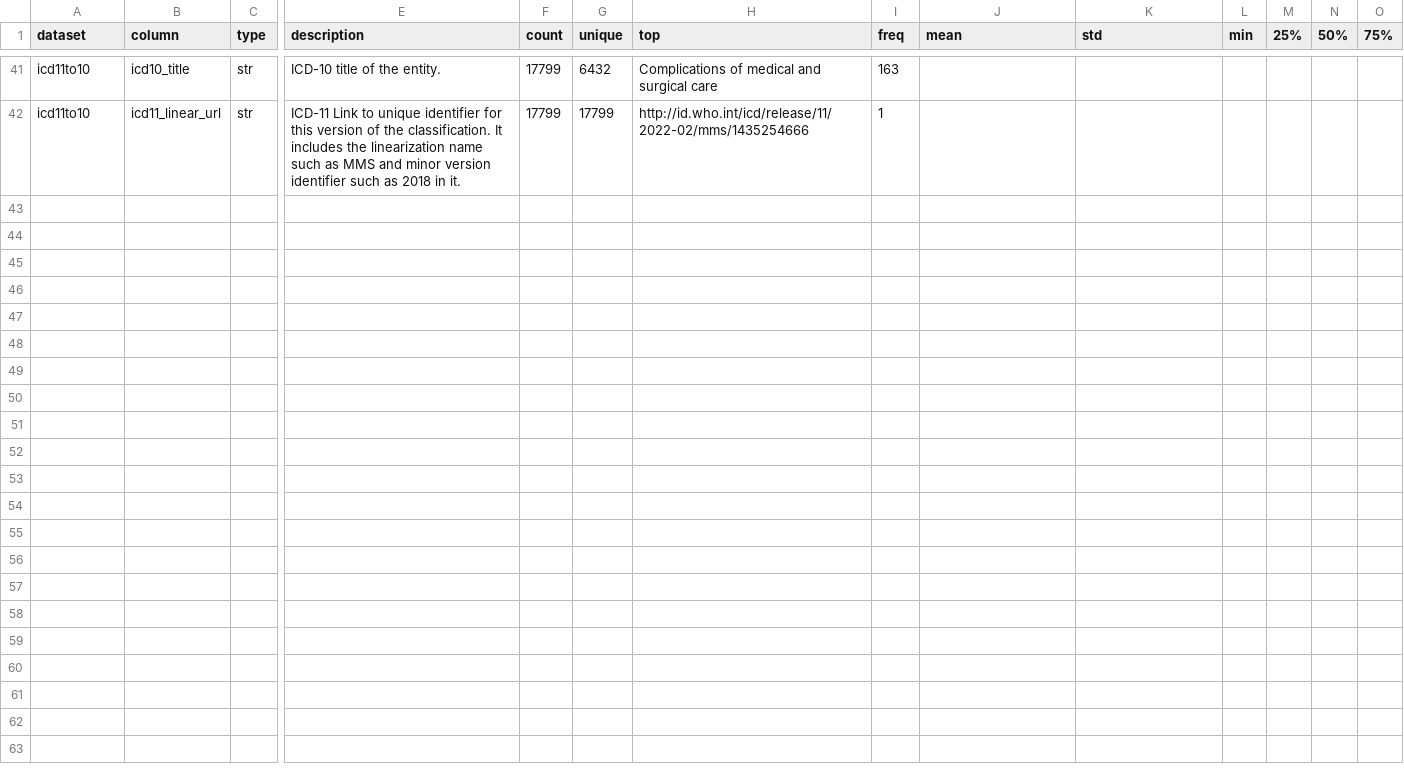
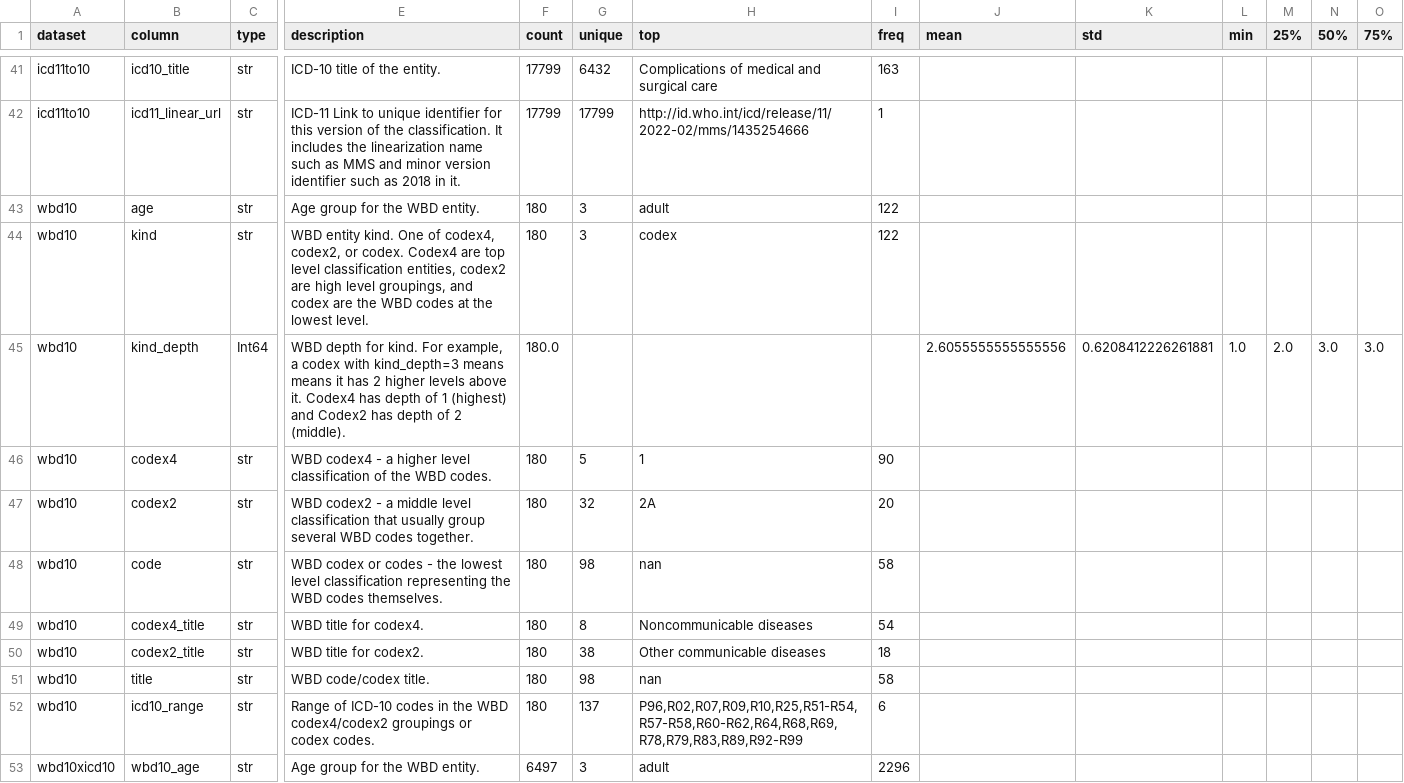
Before and after one commit to cghr-toronto/icd, a CSV file: data/icd_ddict.csv, drawn as a sheet; only a part is shown, gaps mark what is left out; rows hold the shown columns only; the diff covers the shown part only; the diff names each change by its address in the sheet, - before the commit and + after, or states it on an @@ line.

Commit message:
Add cleaned wbd data

```diff
--- a/data/icd_ddict.csv
+++ b/data/icd_ddict.csv
+row 43: wbd10 | age | str | Age group for the WBD entity. | 180 | 3 | adult | 122
+row 44: wbd10 | kind | str | WBD entity kind. One of codex4, codex2, or codex. Codex4 are top level classification entities, codex2 are high level groupings, and codex are the WBD codes at the lowest level. | 180 | 3 | codex | 122
+row 45: wbd10 | kind_depth | Int64 | WBD depth for kind. For example, a codex with kind_depth=3 means means it has 2 higher levels above it. Codex4 has depth of 1 (highest) and Codex2 has depth of 2 (middle). | 180.0 |  |  |  | 2.6055555555555556 | 0.6208412226261881 | 1.0 | 2.0 | 3.0 | 3.0
+row 46: wbd10 | codex4 | str | WBD codex4 - a higher level classification of the WBD codes. | 180 | 5 | 1 | 90
+row 47: wbd10 | codex2 | str | WBD codex2 - a middle level classification that usually group several WBD codes together. | 180 | 32 | 2A | 20
+row 48: wbd10 | code | str | WBD codex or codes - the lowest level classification representing the WBD codes themselves. | 180 | 98 | nan | 58
+row 49: wbd10 | codex4_title | str | WBD title for codex4. | 180 | 8 | Noncommunicable diseases | 54
+row 50: wbd10 | codex2_title | str | WBD title for codex2. | 180 | 38 | Other communicable diseases | 18
+row 51: wbd10 | title | str | WBD code/codex title. | 180 | 98 | nan | 58
+row 52: wbd10 | icd10_range | str | Range of ICD-10 codes in the WBD codex4/codex2 groupings or codex codes. | 180 | 137 | P96,R02,R07,R09,R10,R25,R51-R54,R57-R58,R60-R62,R64,R68,R69,R78,R79,R83,R89,R92-R99 | 6
+row 53: wbd10xicd10 | wbd10_age | str | Age group for the WBD entity. | 6497 | 3 | adult | 2296
```
Also changed, not shown: 10 added rows elsewhere in this file, data/icd_data.csv, 16 other files.
